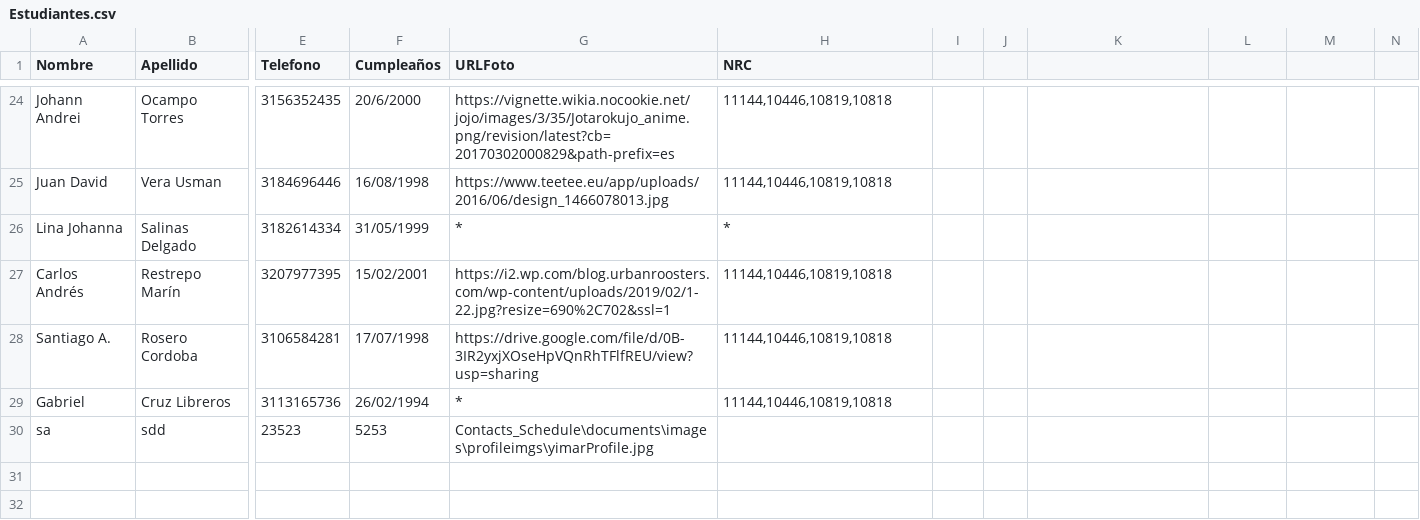
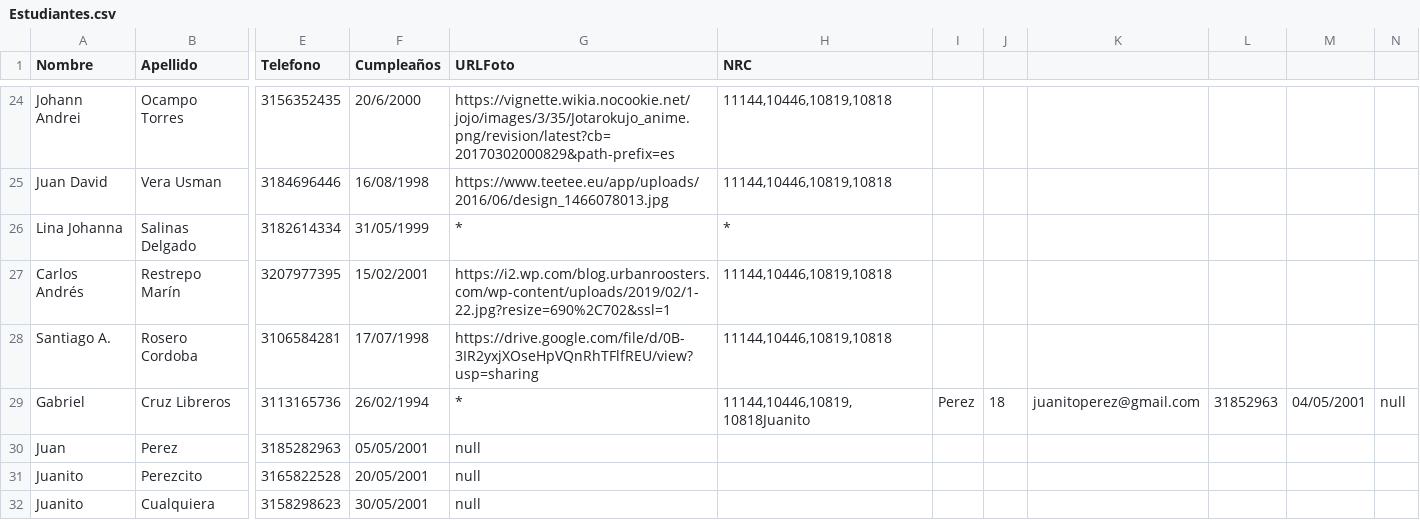
Before and after one commit to Yimar22/Contacts_Schedule, a CSV file: documents/data/Estudiantes.csv, drawn as a sheet; only a part is shown, gaps mark what is left out; removed rows and columns are numbered as before the commit, all else as after; rows hold the shown columns only; the diff names each change by its address in the sheet, - before the commit and + after, or states it on an @@ line.

```diff
--- a/documents/data/Estudiantes.csv
+++ b/documents/data/Estudiantes.csv
-H29 (NRC): 11144,10446,10819,10818
+H29 (NRC): 11144,10446,10819,10818Juanito
-I29: (empty)
+I29: Perez
-J29: (empty)
+J29: 18
-K29: (empty)
+K29: juanitoperez@gmail.com
-L29: (empty)
+L29: 31852963
-M29: (empty)
+M29: 04/05/2001
-N29: (empty)
+N29: null
-row 30: sa | sdd | 23523 | 5253 | Contacts_Schedule\documents\images\profileimgs\yimarProfile.jpg
+row 30: Juan | Perez | 3185282963 | 05/05/2001 | null
+row 31: Juanito | Perezcito | 3165822528 | 20/05/2001 | null
+row 32: Juanito | Cualquiera | 3158298623 | 30/05/2001 | null
```
Also changed, not shown: documents/data/ccoursess.csv, 38 other files.
